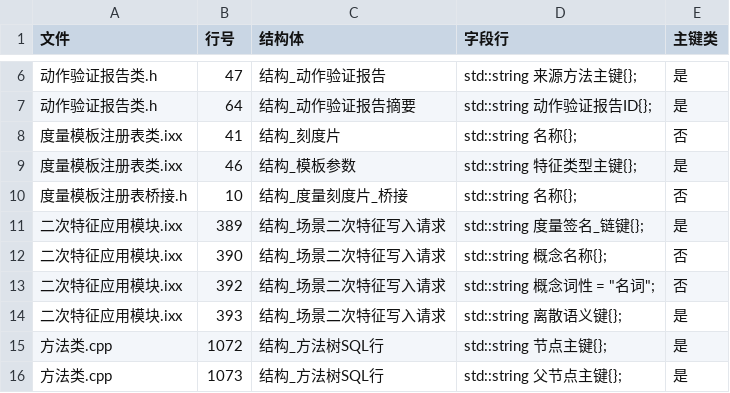
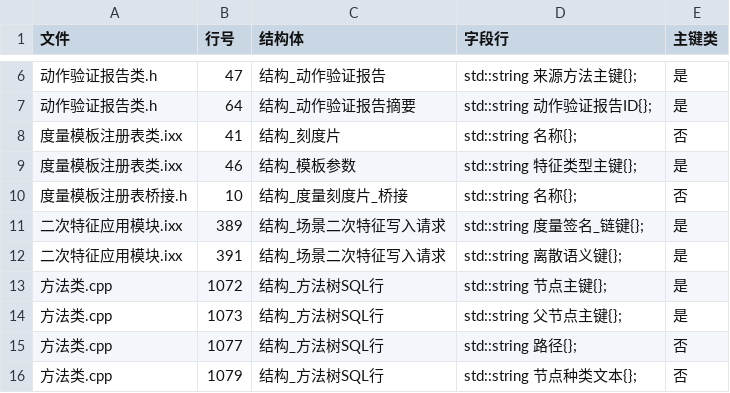
Before and after one commit to chunhaizh-cyber/Birthplace-of-digital-civilization, a TSV file: 实施记录/20260623_P10f_live_结构体string字段声明复扫_after_causal_structured.tsv, drawn as a sheet; only a part is shown, gaps mark what is left out; the shorter side is filled out with more unchanged rows.

```diff
--- a/实施记录/20260623_P10f_live_结构体string字段声明复扫_after_causal_structured.tsv
+++ b/实施记录/20260623_P10f_live_结构体string字段声明复扫_after_causal_structured.tsv
@@ -11,5 +11,3 @@
 二次特征应用模块.ixx	389	结构_场景二次特征写入请求	std::string 度量签名_链键{};	是
-二次特征应用模块.ixx	390	结构_场景二次特征写入请求	std::string 概念名称{};	否
-二次特征应用模块.ixx	392	结构_场景二次特征写入请求	std::string 概念词性 = "名词";	否
-二次特征应用模块.ixx	393	结构_场景二次特征写入请求	std::string 离散语义键{};	是
+二次特征应用模块.ixx	391	结构_场景二次特征写入请求	std::string 离散语义键{};	是
 方法类.cpp	1072	结构_方法树SQL行	std::string 节点主键{};	是
```
Also changed, not shown: 4 other files.
